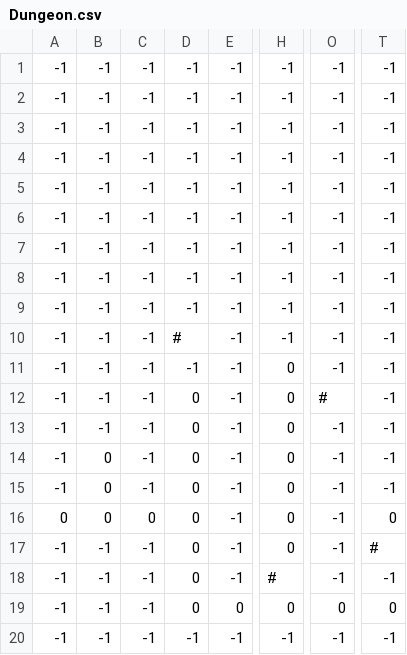
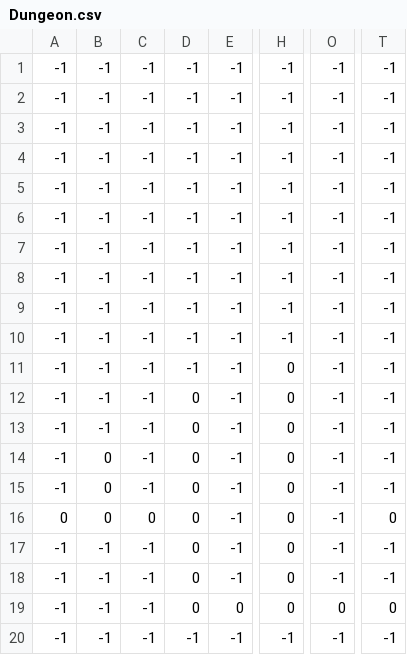
Before and after one commit to NotSamus/Dungeon-Crawler, a CSV file: Dungeon.csv, drawn as a sheet; only a part is shown, gaps mark what is left out; the diff names each change by its address in the sheet, - before the commit and + after, or states it on an @@ line.

```diff
--- a/Dungeon.csv
+++ b/Dungeon.csv
-D10: #
+D10: -1
-O12: #
+O12: -1
-T17: #
+T17: -1
-H18: #
+H18: 0
```
Also changed, not shown: 26 other files.
